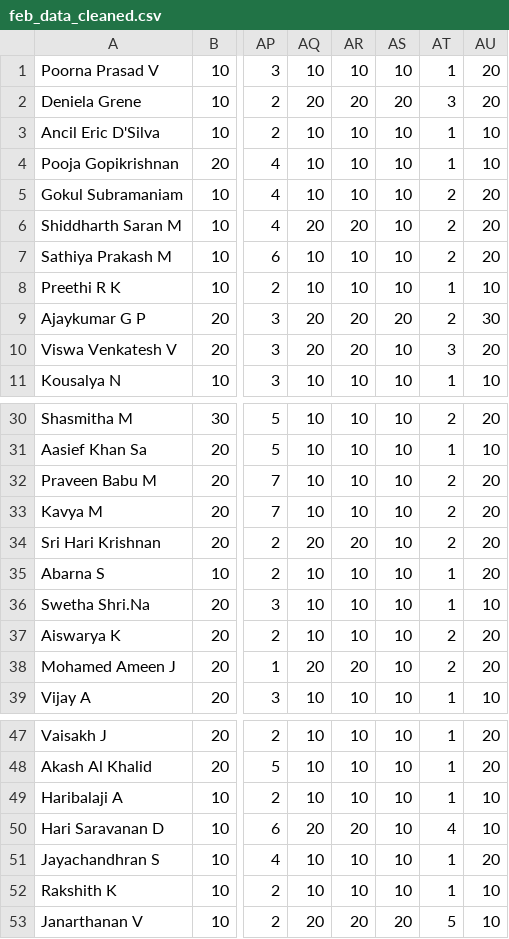
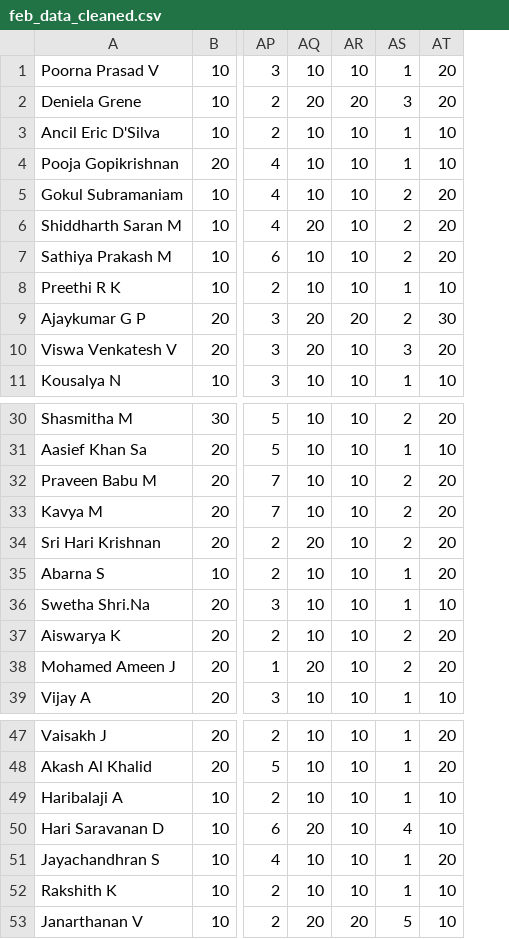
Before and after one commit to vkmb/GIE-Data-Visualiser, a CSV file: feb_data_cleaned.csv, drawn as a sheet; only a part is shown, gaps mark what is left out; the diff names each change by its address in the sheet, - before the commit and + after, or states it on an @@ line.

```diff
--- a/feb_data_cleaned.csv
+++ b/feb_data_cleaned.csv
-column AS, rows 1-11: 10 | 20 | 10 | 10 | 10 | 10 | 10 | 10 | 20 | 10 | 10; rows 30-39: all 10; rows 47-53: 10 | 10 | 10 | 10 | 10 | 10 | 20
-AR6: 20
+AR6: 10
-AR10: 20
+AR10: 10
-AR34: 20
+AR34: 10
-AR38: 20
+AR38: 10
-AR50: 20
+AR50: 10
```
Also changed, not shown: april_data_cleaned.csv, june_data_cleaned.csv, 2 other files.
